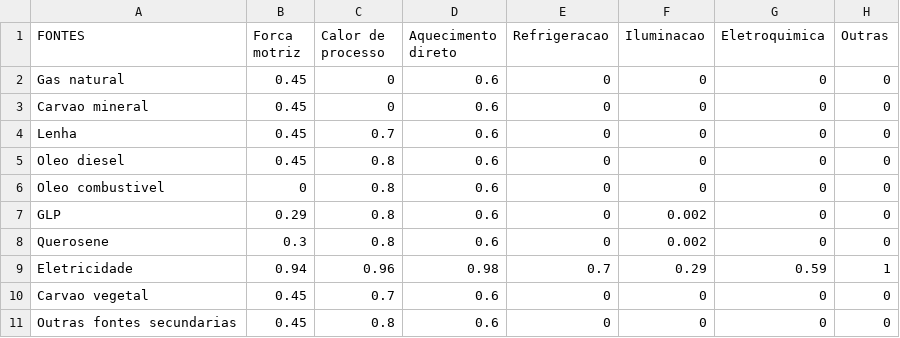
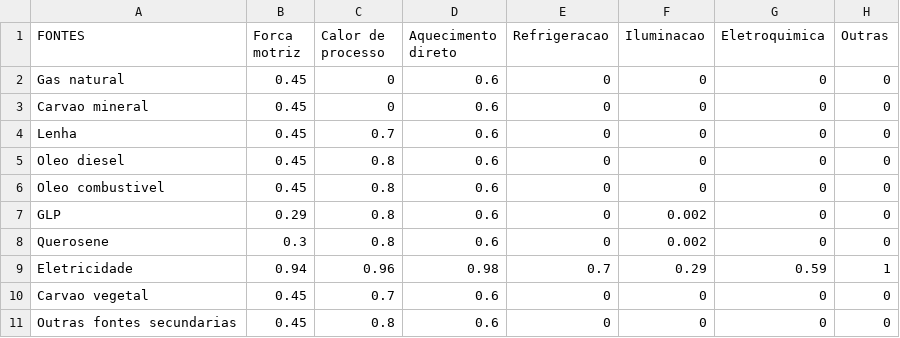
Before and after one commit to ottohebeda/Industry_Energy_Emissions_simulator, a CSV file: Mining/Efficiency_limit_mining.csv, drawn as a sheet.

Commit message:
Update Efficiency_limit_mining.csv

```diff
--- a/Mining/Efficiency_limit_mining.csv
+++ b/Mining/Efficiency_limit_mining.csv
@@ -5,3 +5,3 @@ Lenha,0.45,0.7,0.6,0,0,0,0
 Oleo diesel,0.45,0.8,0.6,0,0,0,0
-Oleo combustivel,0,0.8,0.6,0,0,0,0
+Oleo combustivel,0.45,0.8,0.6,0,0,0,0
 GLP,0.29,0.8,0.6,0,0.002,0,0
```
